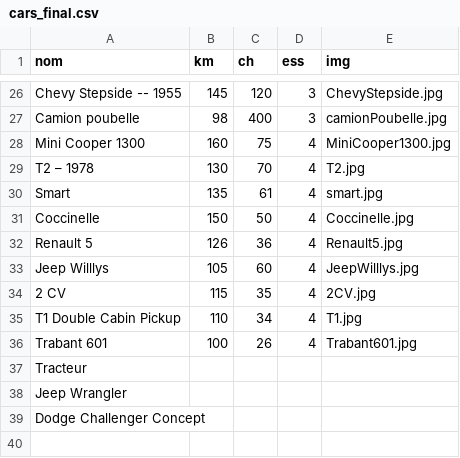
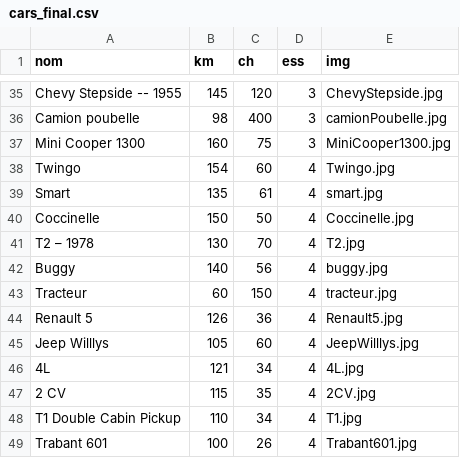
Before and after one commit to psic/Latex-CardGame, a CSV file: cars_final.csv, drawn as a sheet; only a part is shown, gaps mark what is left out; the diff covers the shown part only.

```diff
--- a/cars_final.csv
+++ b/cars_final.csv
@@ -27,8 +36,12 @@ Chevy Stepside -- 1955,145,120,3,ChevyStepside.jpg
 Camion poubelle,98,400,3,camionPoubelle.jpg
-Mini Cooper 1300,160,75,4,MiniCooper1300.jpg
-T2 – 1978,130,70,4,T2.jpg
+Mini Cooper 1300,160,75,3,MiniCooper1300.jpg
+Twingo,154,60,4,Twingo.jpg
 Smart,135,61,4,smart.jpg
 Coccinelle,150,50,4,Coccinelle.jpg
+T2 – 1978,130,70,4,T2.jpg
+Buggy,140,56,4,buggy.jpg
+Tracteur,60,150,4,tracteur.jpg
 Renault 5,126,36,4,Renault5.jpg
 Jeep Willlys,105,60,4,JeepWilllys.jpg
+4L,121,34,4,4L.jpg
 2 CV,115,35,4,2CV.jpg
@@ -36,4 +49 @@ T1 Double Cabin Pickup,110,34,4,T1.jpg
 Trabant 601,100,26,4,Trabant601.jpg
-Tracteur
-Jeep Wrangler
-Dodge Challenger Concept
```
Also changed, not shown: 10 added rows, 1 removed row, 3 moved rows and 3 edited cells elsewhere in this file, 2 other files.
